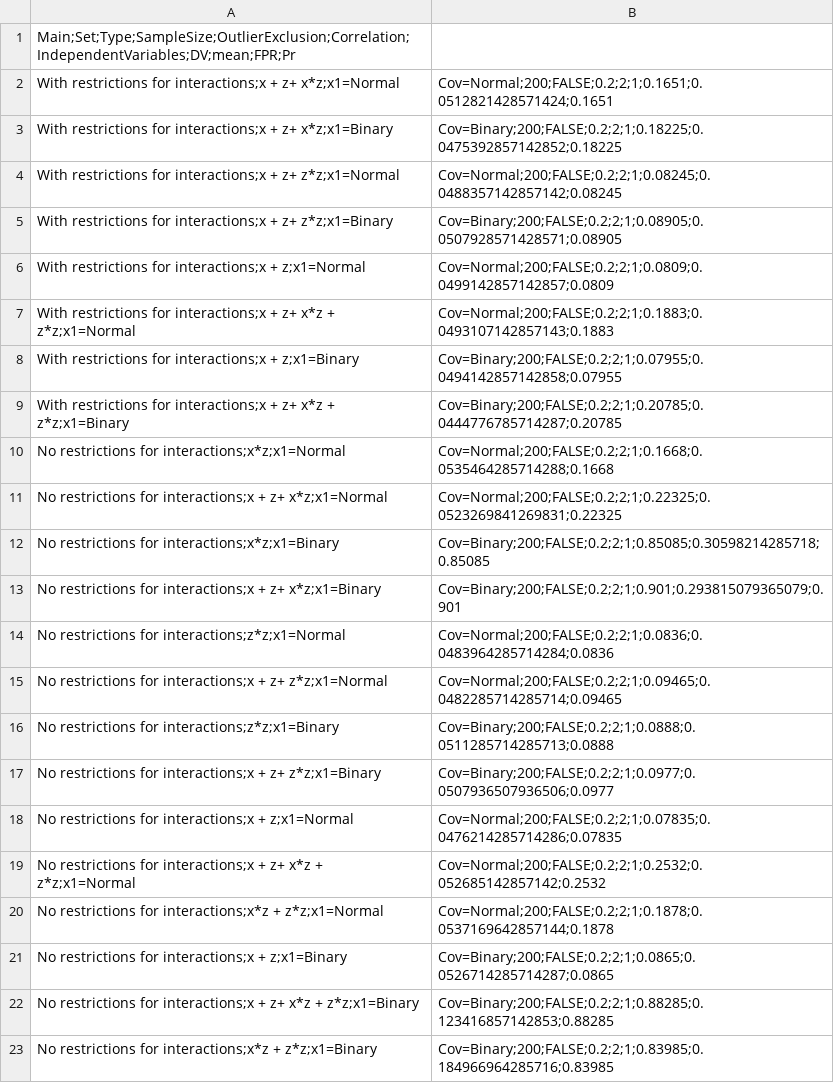
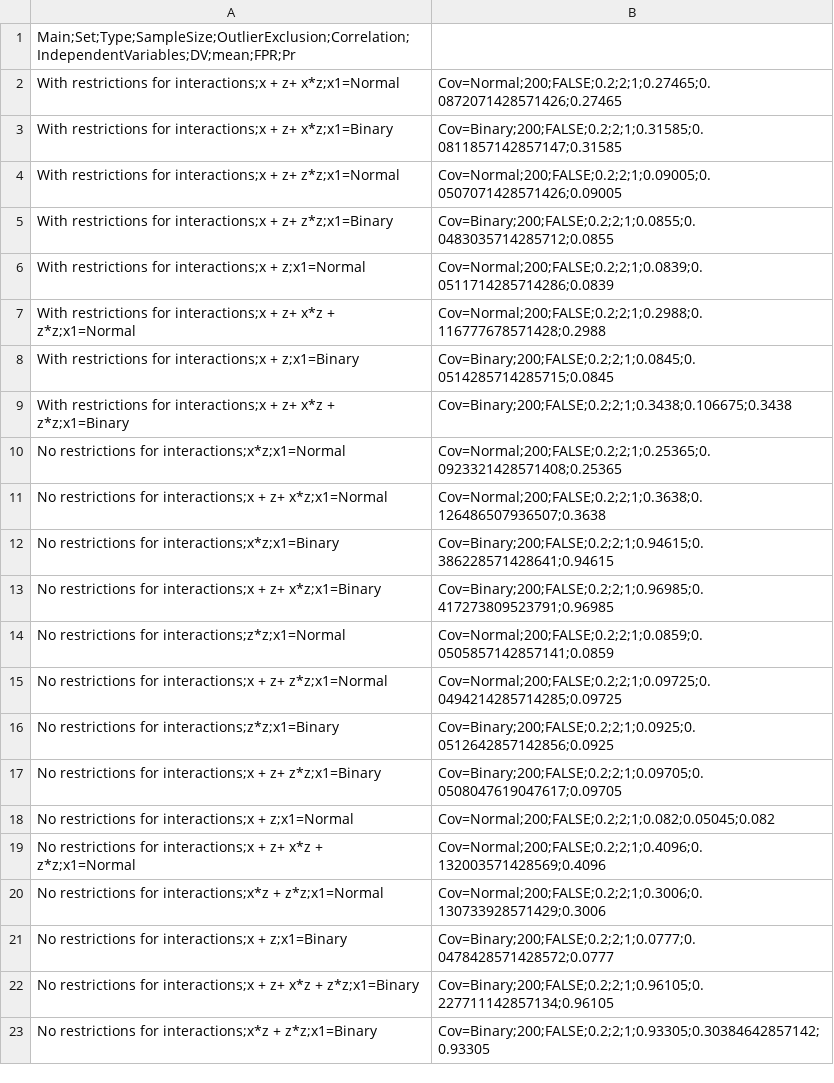
Before and after one commit to jbda0002/P-hacking-sim, a CSV file: R/Analysis/Result/Files/figuredata1C.csv, drawn as a sheet.

Commit message:
fixed figures

```diff
--- a/R/Analysis/Result/Files/figuredata1C.csv
+++ b/R/Analysis/Result/Files/figuredata1C.csv
@@ -1,23 +1,23 @@
 Main;Set;Type;SampleSize;OutlierExclusion;Correlation;IndependentVariables;DV;mean;FPR;Pr
-With restrictions for interactions;x + z+ x*z;x1=Normal, Cov=Normal;200;FALSE;0.2;2;1;0.1651;0.0512821428571424;0.1651
-With restrictions for interactions;x + z+ x*z;x1=Binary, Cov=Binary;200;FALSE;0.2;2;1;0.18225;0.0475392857142852;0.18225
-With restrictions for interactions;x + z+ z*z;x1=Normal, Cov=Normal;200;FALSE;0.2;2;1;0.08245;0.0488357142857142;0.08245
-With restrictions for interactions;x + z+ z*z;x1=Binary, Cov=Binary;200;FALSE;0.2;2;1;0.08905;0.0507928571428571;0.08905
-With restrictions for interactions;x + z;x1=Normal, Cov=Normal;200;FALSE;0.2;2;1;0.0809;0.0499142857142857;0.0809
-With restrictions for interactions;x + z+ x*z + z*z;x1=Normal, Cov=Normal;200;FALSE;0.2;2;1;0.1883;0.0493107142857143;0.1883
-With restrictions for interactions;x + z;x1=Binary, Cov=Binary;200;FALSE;0.2;2;1;0.07955;0.0494142857142858;0.07955
-With restrictions for interactions;x + z+ x*z + z*z;x1=Binary, Cov=Binary;200;FALSE;0.2;2;1;0.20785;0.0444776785714287;0.20785
-No restrictions for interactions;x*z;x1=Normal, Cov=Normal;200;FALSE;0.2;2;1;0.1668;0.0535464285714288;0.1668
-No restrictions for interactions;x + z+ x*z;x1=Normal, Cov=Normal;200;FALSE;0.2;2;1;0.22325;0.0523269841269831;0.22325
-No restrictions for interactions;x*z;x1=Binary, Cov=Binary;200;FALSE;0.2;2;1;0.85085;0.30598214285718;0.85085
-No restrictions for interactions;x + z+ x*z;x1=Binary, Cov=Binary;200;FALSE;0.2;2;1;0.901;0.293815079365079;0.901
-No restrictions for interactions;z*z;x1=Normal, Cov=Normal;200;FALSE;0.2;2;1;0.0836;0.0483964285714284;0.0836
-No restrictions for interactions;x + z+ z*z;x1=Normal, Cov=Normal;200;FALSE;0.2;2;1;0.09465;0.0482285714285714;0.09465
-No restrictions for interactions;z*z;x1=Binary, Cov=Binary;200;FALSE;0.2;2;1;0.0888;0.0511285714285713;0.0888
-No restrictions for interactions;x + z+ z*z;x1=Binary, Cov=Binary;200;FALSE;0.2;2;1;0.0977;0.0507936507936506;0.0977
-No restrictions for interactions;x + z;x1=Normal, Cov=Normal;200;FALSE;0.2;2;1;0.07835;0.0476214285714286;0.07835
-No restrictions for interactions;x + z+ x*z + z*z;x1=Normal, Cov=Normal;200;FALSE;0.2;2;1;0.2532;0.052685142857142;0.2532
-No restrictions for interactions;x*z + z*z;x1=Normal, Cov=Normal;200;FALSE;0.2;2;1;0.1878;0.0537169642857144;0.1878
-No restrictions for interactions;x + z;x1=Binary, Cov=Binary;200;FALSE;0.2;2;1;0.0865;0.0526714285714287;0.0865
-No restrictions for interactions;x + z+ x*z + z*z;x1=Binary, Cov=Binary;200;FALSE;0.2;2;1;0.88285;0.123416857142853;0.88285
-No restrictions for interactions;x*z + z*z;x1=Binary, Cov=Binary;200;FALSE;0.2;2;1;0.83985;0.184966964285716;0.83985
+With restrictions for interactions;x + z+ x*z;x1=Normal, Cov=Normal;200;FALSE;0.2;2;1;0.27465;0.0872071428571426;0.27465
+With restrictions for interactions;x + z+ x*z;x1=Binary, Cov=Binary;200;FALSE;0.2;2;1;0.31585;0.0811857142857147;0.31585
+With restrictions for interactions;x + z+ z*z;x1=Normal, Cov=Normal;200;FALSE;0.2;2;1;0.09005;0.0507071428571426;0.09005
+With restrictions for interactions;x + z+ z*z;x1=Binary, Cov=Binary;200;FALSE;0.2;2;1;0.0855;0.0483035714285712;0.0855
+With restrictions for interactions;x + z;x1=Normal, Cov=Normal;200;FALSE;0.2;2;1;0.0839;0.0511714285714286;0.0839
+With restrictions for interactions;x + z+ x*z + z*z;x1=Normal, Cov=Normal;200;FALSE;0.2;2;1;0.2988;0.116777678571428;0.2988
+With restrictions for interactions;x + z;x1=Binary, Cov=Binary;200;FALSE;0.2;2;1;0.0845;0.0514285714285715;0.0845
+With restrictions for interactions;x + z+ x*z + z*z;x1=Binary, Cov=Binary;200;FALSE;0.2;2;1;0.3438;0.106675;0.3438
+No restrictions for interactions;x*z;x1=Normal, Cov=Normal;200;FALSE;0.2;2;1;0.25365;0.0923321428571408;0.25365
+No restrictions for interactions;x + z+ x*z;x1=Normal, Cov=Normal;200;FALSE;0.2;2;1;0.3638;0.126486507936507;0.3638
+No restrictions for interactions;x*z;x1=Binary, Cov=Binary;200;FALSE;0.2;2;1;0.94615;0.386228571428641;0.94615
+No restrictions for interactions;x + z+ x*z;x1=Binary, Cov=Binary;200;FALSE;0.2;2;1;0.96985;0.417273809523791;0.96985
+No restrictions for interactions;z*z;x1=Normal, Cov=Normal;200;FALSE;0.2;2;1;0.0859;0.0505857142857141;0.0859
+No restrictions for interactions;x + z+ z*z;x1=Normal, Cov=Normal;200;FALSE;0.2;2;1;0.09725;0.0494214285714285;0.09725
+No restrictions for interactions;z*z;x1=Binary, Cov=Binary;200;FALSE;0.2;2;1;0.0925;0.0512642857142856;0.0925
+No restrictions for interactions;x + z+ z*z;x1=Binary, Cov=Binary;200;FALSE;0.2;2;1;0.09705;0.0508047619047617;0.09705
+No restrictions for interactions;x + z;x1=Normal, Cov=Normal;200;FALSE;0.2;2;1;0.082;0.05045;0.082
+No restrictions for interactions;x + z+ x*z + z*z;x1=Normal, Cov=Normal;200;FALSE;0.2;2;1;0.4096;0.132003571428569;0.4096
+No restrictions for interactions;x*z + z*z;x1=Normal, Cov=Normal;200;FALSE;0.2;2;1;0.3006;0.130733928571429;0.3006
+No restrictions for interactions;x + z;x1=Binary, Cov=Binary;200;FALSE;0.2;2;1;0.0777;0.0478428571428572;0.0777
+No restrictions for interactions;x + z+ x*z + z*z;x1=Binary, Cov=Binary;200;FALSE;0.2;2;1;0.96105;0.227711142857134;0.96105
+No restrictions for interactions;x*z + z*z;x1=Binary, Cov=Binary;200;FALSE;0.2;2;1;0.93305;0.30384642857142;0.93305
```
Also changed, not shown: R/Analysis/Result/Files/figuredata1A.csv, R/Analysis/Result/Files/figuredata1B.csv, 13 other files.
